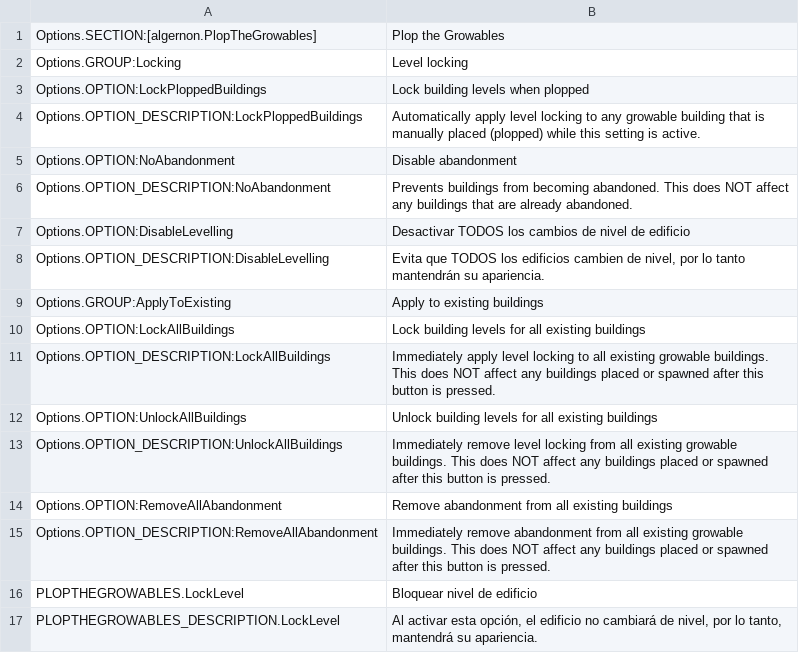
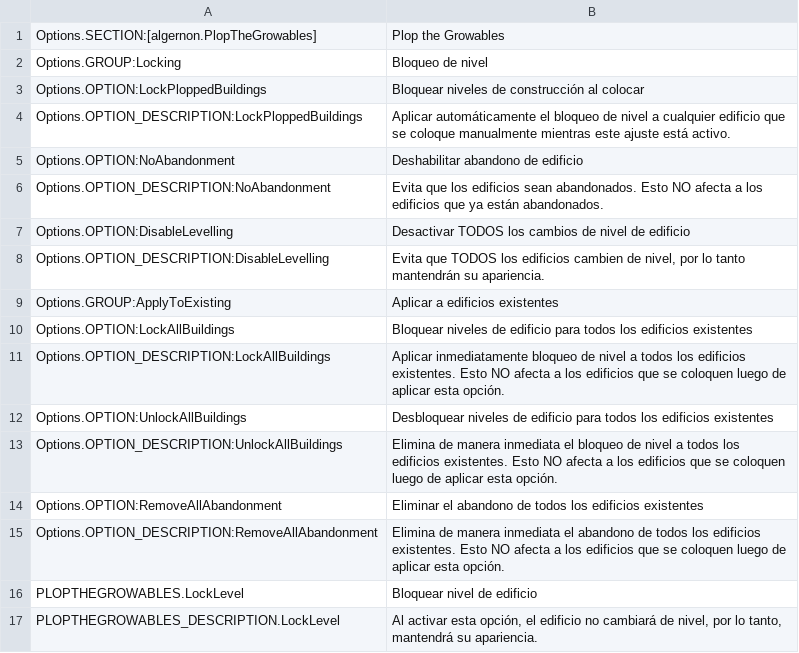
Before and after one commit to algernon-A/PlopTheGrowables, a CSV file: l10n/es-ES.csv, drawn as a sheet.

Commit message:
Update translations.

```diff
--- a/l10n/es-ES.csv
+++ b/l10n/es-ES.csv
@@ -1,16 +1,16 @@
 "Options.SECTION:[algernon.PlopTheGrowables]","Plop the Growables"
-"Options.GROUP:Locking","Level locking"
-"Options.OPTION:LockPloppedBuildings","Lock building levels when plopped"
-"Options.OPTION_DESCRIPTION:LockPloppedBuildings","Automatically apply level locking to any growable building that is manually placed (plopped) while this setting is active."
-"Options.OPTION:NoAbandonment","Disable abandonment"
-"Options.OPTION_DESCRIPTION:NoAbandonment","Prevents buildings from becoming abandoned. This does NOT affect any buildings that are already abandoned."
+"Options.GROUP:Locking","Bloqueo de nivel"
+"Options.OPTION:LockPloppedBuildings","Bloquear niveles de construcción al colocar"
+"Options.OPTION_DESCRIPTION:LockPloppedBuildings","Aplicar automáticamente el bloqueo de nivel a cualquier edificio que se coloque manualmente mientras este ajuste está activo."
+"Options.OPTION:NoAbandonment","Deshabilitar abandono de edificio"
+"Options.OPTION_DESCRIPTION:NoAbandonment","Evita que los edificios sean abandonados. Esto NO afecta a los edificios que ya están abandonados."
 "Options.OPTION:DisableLevelling","Desactivar TODOS los cambios de nivel de edificio"
 "Options.OPTION_DESCRIPTION:DisableLevelling","Evita que TODOS los edificios cambien de nivel, por lo tanto mantendrán su apariencia."
-"Options.GROUP:ApplyToExisting","Apply to existing buildings"
-"Options.OPTION:LockAllBuildings","Lock building levels for all existing buildings"
-"Options.OPTION_DESCRIPTION:LockAllBuildings","Immediately apply level locking to all existing growable buildings.  This does NOT affect any buildings placed or spawned after this button is pressed."
-"Options.OPTION:UnlockAllBuildings","Unlock building levels for all existing buildings"
-"Options.OPTION_DESCRIPTION:UnlockAllBuildings","Immediately remove level locking from all existing growable buildings.  This does NOT affect any buildings placed or spawned after this button is pressed."
-"Options.OPTION:RemoveAllAbandonment","Remove abandonment from all existing buildings"
-"Options.OPTION_DESCRIPTION:RemoveAllAbandonment","Immediately remove abandonment from all existing growable buildings.  This does NOT affect any buildings placed or spawned after this button is pressed."
+"Options.GROUP:ApplyToExisting","Aplicar a edificios existentes"
+"Options.OPTION:LockAllBuildings","Bloquear niveles de edificio para todos los edificios existentes"
+"Options.OPTION_DESCRIPTION:LockAllBuildings","Aplicar inmediatamente bloqueo de nivel a todos los edificios existentes. Esto NO afecta a los edificios que se coloquen luego de aplicar esta opción."
+"Options.OPTION:UnlockAllBuildings","Desbloquear niveles de edificio para todos los edificios existentes"
+"Options.OPTION_DESCRIPTION:UnlockAllBuildings","Elimina de manera inmediata el bloqueo de nivel a todos los edificios existentes. Esto NO afecta a los edificios que se coloquen luego de aplicar esta opción."
+"Options.OPTION:RemoveAllAbandonment","Eliminar el abandono de todos los edificios existentes"
+"Options.OPTION_DESCRIPTION:RemoveAllAbandonment","Elimina de manera inmediata el abandono de todos los edificios existentes. Esto NO afecta a los edificios que se coloquen luego de aplicar esta opción."
 "PLOPTHEGROWABLES.LockLevel","Bloquear nivel de edificio"
```
Also changed, not shown: 1 other file.
